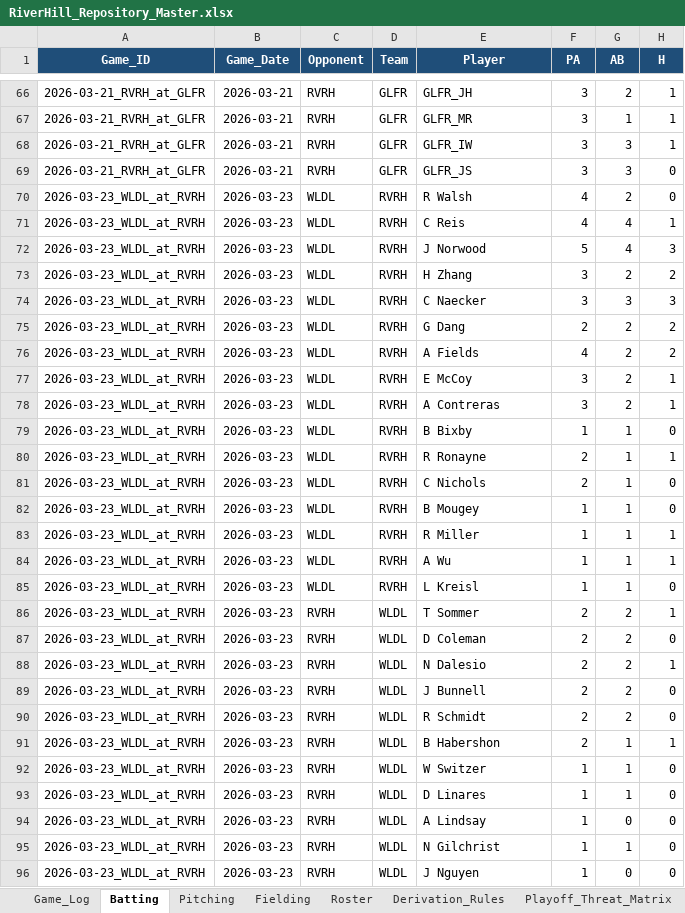
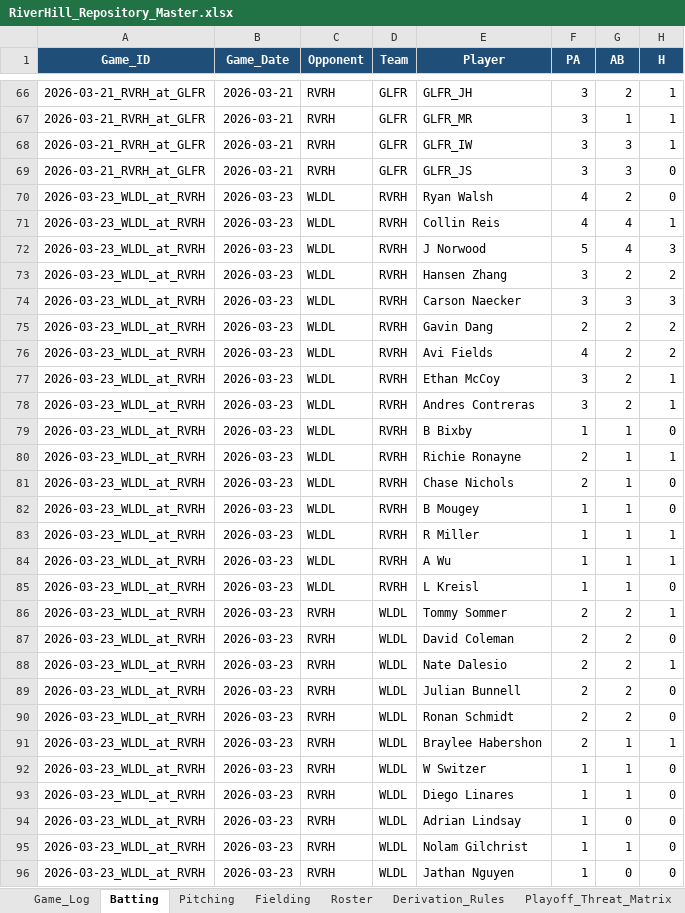
Before and after one commit to hughnorwood/hawks-scouting, an Excel workbook: data/RiverHill_Repository_Master.xlsx, sheet Batting, drawn as a sheet; only a part is shown, gaps mark what is left out; values as stored, in another font and other column widths than the file's, no borders; the diff covers the shown part only; the diff names each change by its address in the sheet, - before the commit and + after, or states it on an @@ line.

```diff
--- a/data/RiverHill_Repository_Master.xlsx (sheet Batting)
+++ b/data/RiverHill_Repository_Master.xlsx (sheet Batting)
-E70 (Player): R Walsh
+E70 (Player): Ryan Walsh
-E71 (Player): C Reis
+E71 (Player): Collin Reis
-E73 (Player): H Zhang
+E73 (Player): Hansen Zhang
-E74 (Player): C Naecker
+E74 (Player): Carson Naecker
-E75 (Player): G Dang
+E75 (Player): Gavin Dang
-E76 (Player): A Fields
+E76 (Player): Avi Fields
-E77 (Player): E McCoy
+E77 (Player): Ethan McCoy
-E78 (Player): A Contreras
+E78 (Player): Andres Contreras
-E80 (Player): R Ronayne
+E80 (Player): Richie Ronayne
-E81 (Player): C Nichols
+E81 (Player): Chase Nichols
-E86 (Player): T Sommer
+E86 (Player): Tommy Sommer
-E87 (Player): D Coleman
+E87 (Player): David Coleman
-E88 (Player): N Dalesio
+E88 (Player): Nate Dalesio
-E89 (Player): J Bunnell
+E89 (Player): Julian Bunnell
-E90 (Player): R Schmidt
+E90 (Player): Ronan Schmidt
-E91 (Player): B Habershon
+E91 (Player): Braylee Habershon
-E93 (Player): D Linares
+E93 (Player): Diego Linares
-E94 (Player): A Lindsay
+E94 (Player): Adrian Lindsay
-E95 (Player): N Gilchrist
+E95 (Player): Nolam Gilchrist
-E96 (Player): J Nguyen
+E96 (Player): Jathan Nguyen
```
Also changed, not shown: 1882 edited cells elsewhere in this sheet, sheet Pitching, sheet Fielding, 1 other file.
